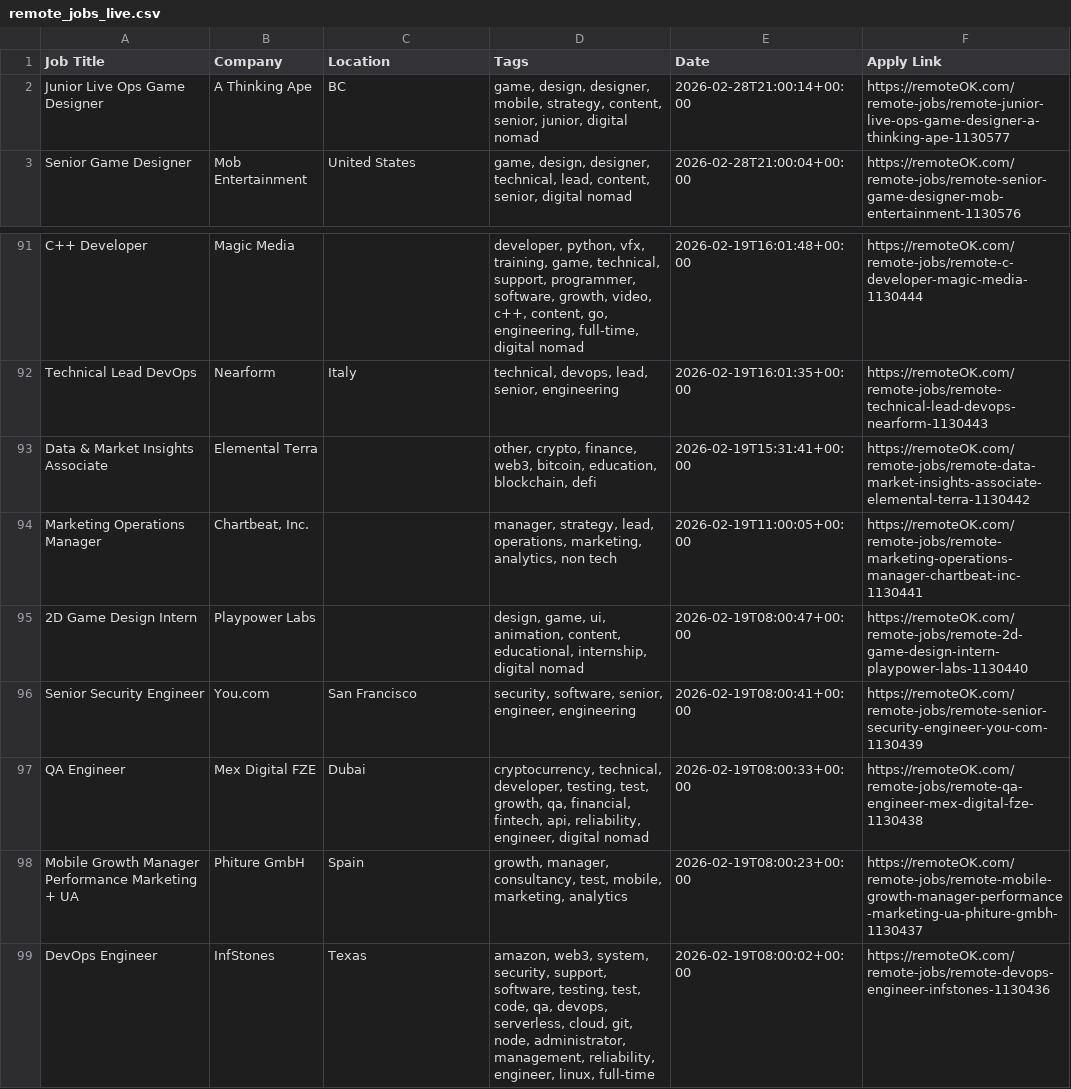
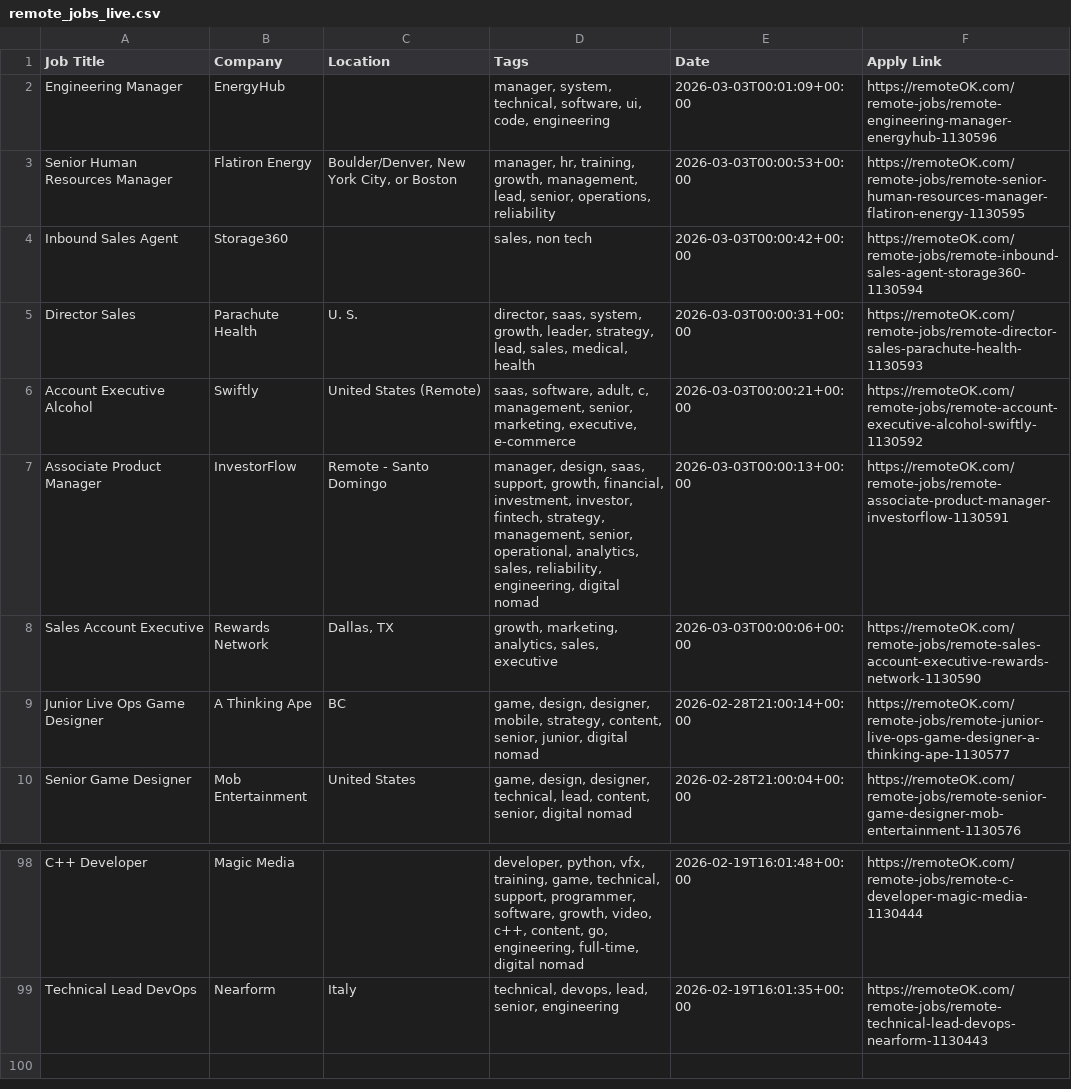
Before and after one commit to naveencoding75/job-market-pulse-2026, a CSV file: public/remote_jobs_live.csv, drawn as a sheet; only a part is shown, gaps mark what is left out.

```diff
--- a/public/remote_jobs_live.csv
+++ b/public/remote_jobs_live.csv
@@ -1,2 +1,9 @@
 Job Title,Company,Location,Tags,Date,Apply Link
+Engineering Manager,EnergyHub,,"manager, system, technical, software, ui, code, engineering",2026-03-03T00:01:09+00:00,https://remoteOK.com/remote-jobs/remote-engineering-manager-energyhub-1130596
+Senior Human Resources Manager,Flatiron Energy,"Boulder/Denver, New York City, or Boston","manager, hr, training, growth, management, lead, senior, operations, reliability",2026-03-03T00:00:53+00:00,https://remoteOK.com/remote-jobs/remote-senior-human-resources-manager-flatiron-energy-1130595
+Inbound Sales Agent,Storage360,,"sales, non tech",2026-03-03T00:00:42+00:00,https://remoteOK.com/remote-jobs/remote-inbound-sales-agent-storage360-1130594
+Director Sales,Parachute Health,U. S.,"director, saas, system, growth, leader, strategy, lead, sales, medical, health",2026-03-03T00:00:31+00:00,https://remoteOK.com/remote-jobs/remote-director-sales-parachute-health-1130593
+Account Executive Alcohol,Swiftly ,United States (Remote),"saas, software, adult, c, management, senior, marketing, executive, e-commerce",2026-03-03T00:00:21+00:00,https://remoteOK.com/remote-jobs/remote-account-executive-alcohol-swiftly-1130592
+Associate Product Manager,InvestorFlow,Remote - Santo Domingo,"manager, design, saas, support, growth, financial, investment, investor, fintech, strategy, management, senior, operational, analytics, sales, reliability, engineering, digital nomad",2026-03-03T00:00:13+00:00,https://remoteOK.com/remote-jobs/remote-associate-product-manager-investorflow-1130591
+Sales Account Executive,Rewards Network,"Dallas, TX","growth, marketing, analytics, sales, executive",2026-03-03T00:00:06+00:00,https://remoteOK.com/remote-jobs/remote-sales-account-executive-rewards-network-1130590
 Junior Live Ops Game Designer,A Thinking Ape,BC,"game, design, designer, mobile, strategy, content, senior, junior, digital nomad",2026-02-28T21:00:14+00:00,https://remoteOK.com/remote-jobs/remote-junior-live-ops-game-designer-a-thinking-ape-1130577
@@ -92,8 +99 @@ C++ Developer,Magic Media,,"developer, python, vfx, training, game, technical, s
 Technical Lead DevOps,Nearform,Italy,"technical, devops, lead, senior, engineering",2026-02-19T16:01:35+00:00,https://remoteOK.com/remote-jobs/remote-technical-lead-devops-nearform-1130443
-Data & Market Insights Associate,Elemental Terra,,"other, crypto, finance, web3, bitcoin, education, blockchain, defi",2026-02-19T15:31:41+00:00,https://remoteOK.com/remote-jobs/remote-data-market-insights-associate-elemental-terra-1130442
-Marketing Operations Manager,"Chartbeat, Inc.",,"manager, strategy, lead, operations, marketing, analytics, non tech",2026-02-19T11:00:05+00:00,https://remoteOK.com/remote-jobs/remote-marketing-operations-manager-chartbeat-inc-1130441
-2D Game Design Intern,Playpower Labs,,"design, game, ui, animation, content, educational, internship, digital nomad",2026-02-19T08:00:47+00:00,https://remoteOK.com/remote-jobs/remote-2d-game-design-intern-playpower-labs-1130440
-Senior Security Engineer,You.com,San Francisco,"security, software, senior, engineer, engineering",2026-02-19T08:00:41+00:00,https://remoteOK.com/remote-jobs/remote-senior-security-engineer-you-com-1130439
-QA Engineer,Mex Digital FZE ,Dubai,"cryptocurrency, technical, developer, testing, test, growth, qa, financial, fintech, api, reliability, engineer, digital nomad",2026-02-19T08:00:33+00:00,https://remoteOK.com/remote-jobs/remote-qa-engineer-mex-digital-fze-1130438
-Mobile Growth Manager Performance Marketing + UA,Phiture GmbH,Spain,"growth, manager, consultancy, test, mobile, marketing, analytics",2026-02-19T08:00:23+00:00,https://remoteOK.com/remote-jobs/remote-mobile-growth-manager-performance-marketing-ua-phiture-gmbh-1130437
-DevOps Engineer,InfStones,Texas,"amazon, web3, system, security, support, software, testing, test, code, qa, devops, serverless, cloud, git, node, administrator, management, reliability, engineer, linux, full-time",2026-02-19T08:00:02+00:00,https://remoteOK.com/remote-jobs/remote-devops-engineer-infstones-1130436
```
